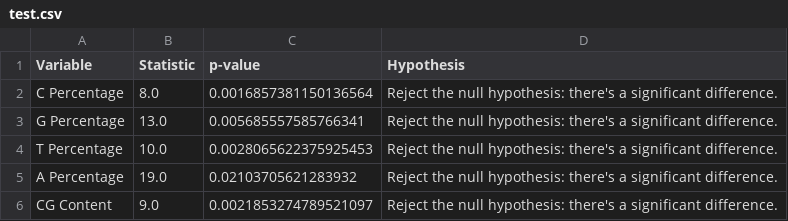
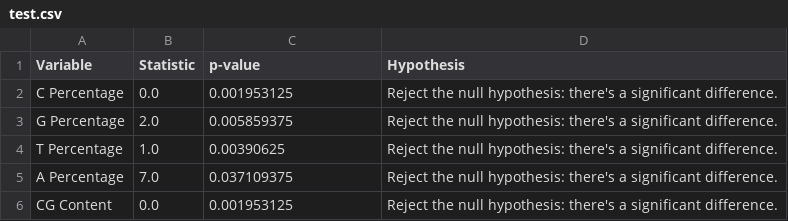
Before and after one commit to AbdulmonemElsherif/Bioinformatics, a CSV file: test.csv, drawn as a sheet.

```diff
--- a/test.csv
+++ b/test.csv
@@ -1,6 +1,6 @@
 Variable,Statistic,p-value,Hypothesis
-C Percentage,8.0,0.0016857381150136564,Reject the null hypothesis: there's a significant difference.
-G Percentage,13.0,0.005685557585766341,Reject the null hypothesis: there's a significant difference.
-T Percentage,10.0,0.0028065622375925453,Reject the null hypothesis: there's a significant difference.
-A Percentage,19.0,0.02103705621283932,Reject the null hypothesis: there's a significant difference.
-CG Content,9.0,0.0021853274789521097,Reject the null hypothesis: there's a significant difference.
+C Percentage,0.0,0.001953125,Reject the null hypothesis: there's a significant difference.
+G Percentage,2.0,0.005859375,Reject the null hypothesis: there's a significant difference.
+T Percentage,1.0,0.00390625,Reject the null hypothesis: there's a significant difference.
+A Percentage,7.0,0.037109375,Reject the null hypothesis: there's a significant difference.
+CG Content,0.0,0.001953125,Reject the null hypothesis: there's a significant difference.
```
Also changed, not shown: 2 other files.
